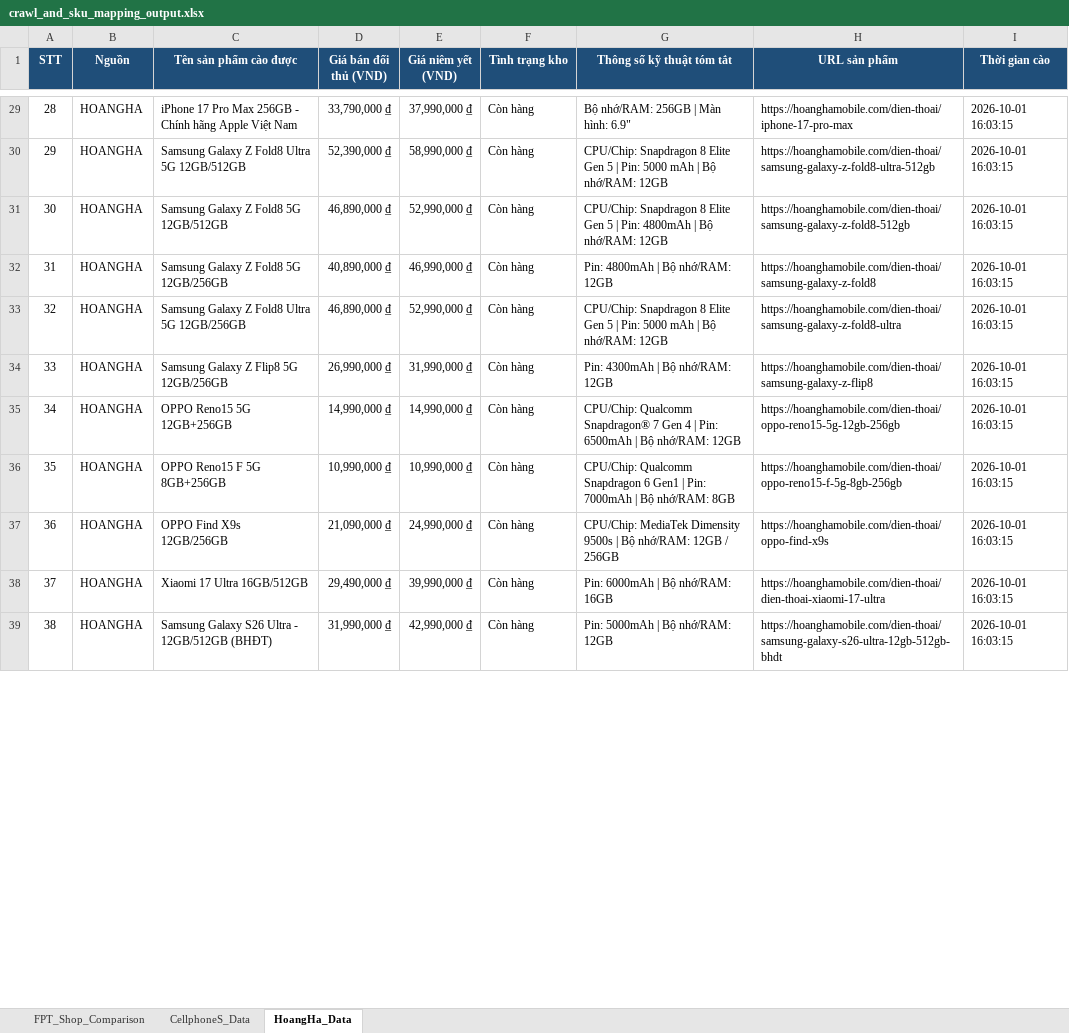
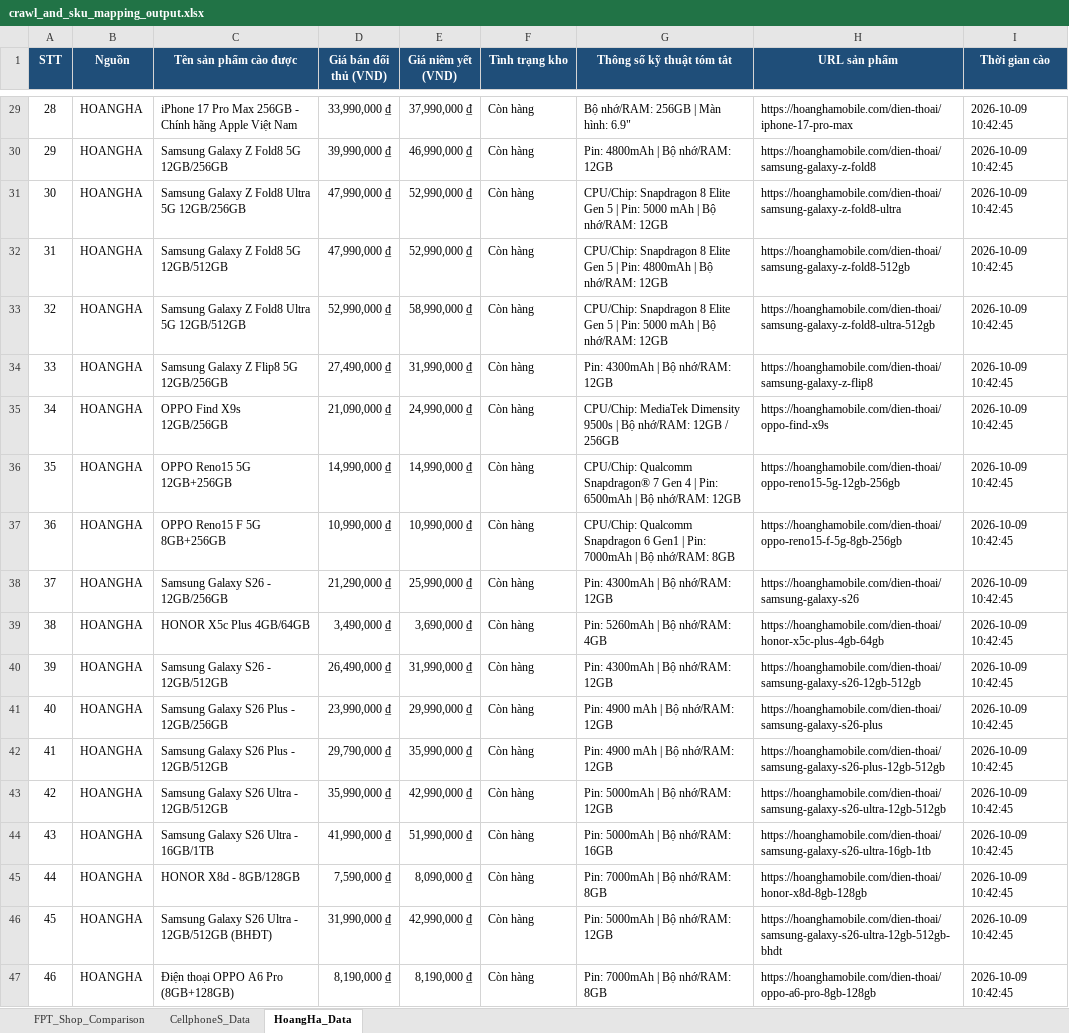
Before and after one commit to HelloWorldSinh/Dynamic_Pricing, an Excel workbook: backend/data/crawl_and_sku_mapping_output.xlsx, sheet HoangHa_Data, drawn as a sheet; only a part is shown, gaps mark what is left out; values as stored, in another font and other column widths than the file's, no borders; removed rows and columns are numbered as before the commit, all else as after; the diff covers the shown part only; the diff names each change by its address in the sheet, - before the commit and + after, or states it on an @@ line.

```diff
--- a/backend/data/crawl_and_sku_mapping_output.xlsx (sheet HoangHa_Data)
+++ b/backend/data/crawl_and_sku_mapping_output.xlsx (sheet HoangHa_Data)
@@ column A (STT) renumbered from row 4 down @@
-D29 (Giá bán đối thủ (VND)): 33,790,000 ₫
+D29 (Giá bán đối thủ (VND)): 33,990,000 ₫
-I29 (Thời gian cào): 2026-10-01 16:03:15
+I29 (Thời gian cào): 2026-10-09 10:42:45
-row 30: 29 | HOANGHA | Samsung Galaxy Z Fold8 Ultra 5G 12GB/512GB | 52,390,000 ₫ | 58,990,000 ₫ | Còn hàng | CPU/Chip: Snapdragon 8 Elite Gen 5 | Pin: 5000 mAh | Bộ nhớ/RAM: 12GB | https://hoanghamobile.com/dien-thoai/samsung-galaxy-z-fold8-ultra-512gb | 2026-10-01 16:03:15
-row 31: 30 | HOANGHA | Samsung Galaxy Z Fold8 5G 12GB/512GB | 46,890,000 ₫ | 52,990,000 ₫ | Còn hàng | CPU/Chip: Snapdragon 8 Elite Gen 5 | Pin: 4800mAh | Bộ nhớ/RAM: 12GB | https://hoanghamobile.com/dien-thoai/samsung-galaxy-z-fold8-512gb | 2026-10-01 16:03:15
-D30 (Giá bán đối thủ (VND)): 40,890,000 ₫
+D30 (Giá bán đối thủ (VND)): 39,990,000 ₫
-I30:I31 (Thời gian cào): 2026-10-01 16:03:15
+I30:I31 (Thời gian cào): 2026-10-09 10:42:45
-D31 (Giá bán đối thủ (VND)): 46,890,000 ₫
+D31 (Giá bán đối thủ (VND)): 47,990,000 ₫
+row 32: 31 | HOANGHA | Samsung Galaxy Z Fold8 5G 12GB/512GB | 47,990,000 ₫ | 52,990,000 ₫ | Còn hàng | CPU/Chip: Snapdragon 8 Elite Gen 5 | Pin: 4800mAh | Bộ nhớ/RAM: 12GB | https://hoanghamobile.com/dien-thoai/samsung-galaxy-z-fold8-512gb | 2026-10-09 10:42:45
+row 33: 32 | HOANGHA | Samsung Galaxy Z Fold8 Ultra 5G 12GB/512GB | 52,990,000 ₫ | 58,990,000 ₫ | Còn hàng | CPU/Chip: Snapdragon 8 Elite Gen 5 | Pin: 5000 mAh | Bộ nhớ/RAM: 12GB | https://hoanghamobile.com/dien-thoai/samsung-galaxy-z-fold8-ultra-512gb | 2026-10-09 10:42:45
-D34 (Giá bán đối thủ (VND)): 26,990,000 ₫
+D34 (Giá bán đối thủ (VND)): 27,490,000 ₫
-I34 (Thời gian cào): 2026-10-01 16:03:15
+I34 (Thời gian cào): 2026-10-09 10:42:45
+row 35: 34 | HOANGHA | OPPO Find X9s 12GB/256GB | 21,090,000 ₫ | 24,990,000 ₫ | Còn hàng | CPU/Chip: MediaTek Dimensity 9500s | Bộ nhớ/RAM: 12GB / 256GB | https://hoanghamobile.com/dien-thoai/oppo-find-x9s | 2026-10-09 10:42:45
-I36:I38 (Thời gian cào): 2026-10-01 16:03:15
+I36:I38 (Thời gian cào): 2026-10-09 10:42:45
-C38 (Tên sản phẩm cào được): OPPO Find X9s 12GB/256GB
+C38 (Tên sản phẩm cào được): Samsung Galaxy S26 - 12GB/256GB
-D38 (Giá bán đối thủ (VND)): 21,090,000 ₫
+D38 (Giá bán đối thủ (VND)): 21,290,000 ₫
-E38 (Giá niêm yết (VND)): 24,990,000 ₫
+E38 (Giá niêm yết (VND)): 25,990,000 ₫
-G38 (Thông số kỹ thuật tóm tắt): CPU/Chip: MediaTek Dimensity 9500s | Bộ nhớ/RAM: 12GB / 256GB
+G38 (Thông số kỹ thuật tóm tắt): Pin: 4300mAh | Bộ nhớ/RAM: 12GB
-H38 (URL sản phẩm): https://hoanghamobile.com/dien-thoai/oppo-find-x9s
+H38 (URL sản phẩm): https://hoanghamobile.com/dien-thoai/samsung-galaxy-s26
+row 39: 38 | HOANGHA | HONOR X5c Plus 4GB/64GB | 3,490,000 ₫ | 3,690,000 ₫ | Còn hàng | Pin: 5260mAh | Bộ nhớ/RAM: 4GB | https://hoanghamobile.com/dien-thoai/honor-x5c-plus-4gb-64gb | 2026-10-09 10:42:45
+row 40: 39 | HOANGHA | Samsung Galaxy S26 - 12GB/512GB | 26,490,000 ₫ | 31,990,000 ₫ | Còn hàng | Pin: 4300mAh | Bộ nhớ/RAM: 12GB | https://hoanghamobile.com/dien-thoai/samsung-galaxy-s26-12gb-512gb | 2026-10-09 10:42:45
+row 41: 40 | HOANGHA | Samsung Galaxy S26 Plus - 12GB/256GB | 23,990,000 ₫ | 29,990,000 ₫ | Còn hàng | Pin: 4900 mAh | Bộ nhớ/RAM: 12GB | https://hoanghamobile.com/dien-thoai/samsung-galaxy-s26-plus | 2026-10-09 10:42:45
+row 42: 41 | HOANGHA | Samsung Galaxy S26 Plus - 12GB/512GB | 29,790,000 ₫ | 35,990,000 ₫ | Còn hàng | Pin: 4900 mAh | Bộ nhớ/RAM: 12GB | https://hoanghamobile.com/dien-thoai/samsung-galaxy-s26-plus-12gb-512gb | 2026-10-09 10:42:45
+row 43: 42 | HOANGHA | Samsung Galaxy S26 Ultra - 12GB/512GB | 35,990,000 ₫ | 42,990,000 ₫ | Còn hàng | Pin: 5000mAh | Bộ nhớ/RAM: 12GB | https://hoanghamobile.com/dien-thoai/samsung-galaxy-s26-ultra-12gb-512gb | 2026-10-09 10:42:45
-C44 (Tên sản phẩm cào được): Xiaomi 17 Ultra 16GB/512GB
+C44 (Tên sản phẩm cào được): Samsung Galaxy S26 Ultra - 16GB/1TB
-D44 (Giá bán đối thủ (VND)): 29,490,000 ₫
+D44 (Giá bán đối thủ (VND)): 41,990,000 ₫
-E44 (Giá niêm yết (VND)): 39,990,000 ₫
+E44 (Giá niêm yết (VND)): 51,990,000 ₫
-G44 (Thông số kỹ thuật tóm tắt): Pin: 6000mAh | Bộ nhớ/RAM: 16GB
+G44 (Thông số kỹ thuật tóm tắt): Pin: 5000mAh | Bộ nhớ/RAM: 16GB
-H44 (URL sản phẩm): https://hoanghamobile.com/dien-thoai/dien-thoai-xiaomi-17-ultra
+H44 (URL sản phẩm): https://hoanghamobile.com/dien-thoai/samsung-galaxy-s26-ultra-16gb-1tb
-I44 (Thời gian cào): 2026-10-01 16:03:15
+I44 (Thời gian cào): 2026-10-09 10:42:45
+row 45: 44 | HOANGHA | HONOR X8d - 8GB/128GB | 7,590,000 ₫ | 8,090,000 ₫ | Còn hàng | Pin: 7000mAh | Bộ nhớ/RAM: 8GB | https://hoanghamobile.com/dien-thoai/honor-x8d-8gb-128gb | 2026-10-09 10:42:45
-I46 (Thời gian cào): 2026-10-01 16:03:15
+I46 (Thời gian cào): 2026-10-09 10:42:45
+row 47: 46 | HOANGHA | Điện thoại OPPO A6 Pro (8GB+128GB) | 8,190,000 ₫ | 8,190,000 ₫ | Còn hàng | Pin: 7000mAh | Bộ nhớ/RAM: 8GB | https://hoanghamobile.com/dien-thoai/oppo-a6-pro-8gb-128gb | 2026-10-09 10:42:45
```
Also changed, not shown: 48 added rows, 87 removed rows and 354 edited cells elsewhere in this sheet, sheet CellphoneS_Data, sheet FPT_Shop_Comparison, 8 other files.
